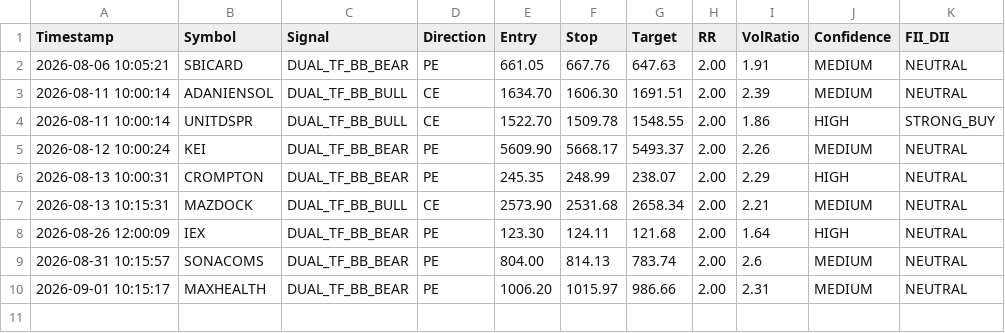
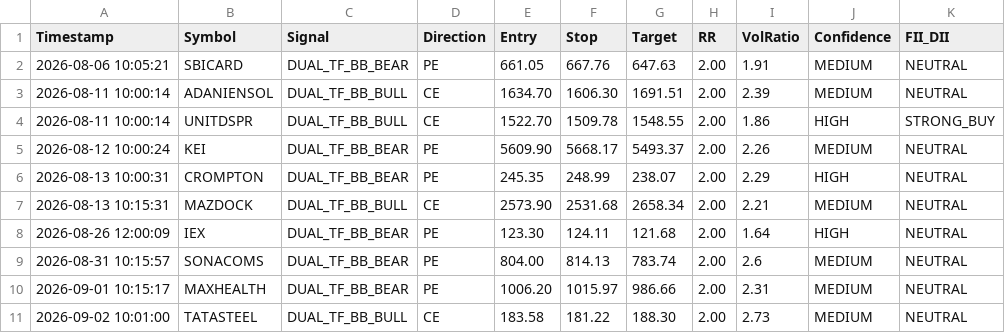
Before and after one commit to frzkhn155-ai/Final, a CSV file: dual_tf_bb_alerts.csv, drawn as a sheet.

```diff
--- a/dual_tf_bb_alerts.csv
+++ b/dual_tf_bb_alerts.csv
@@ -10 +10,2 @@ Timestamp,Symbol,Signal,Direction,Entry,Stop,Target,RR,VolRatio,Confidence,FII_D
 2026-09-01 10:15:17,MAXHEALTH,DUAL_TF_BB_BEAR,PE,1006.20,1015.97,986.66,2.00,2.31,MEDIUM,NEUTRAL
+2026-09-02 10:01:00,TATASTEEL,DUAL_TF_BB_BULL,CE,183.58,181.22,188.30,2.00,2.73,MEDIUM,NEUTRAL
```
Also changed, not shown: fii_bb_continuation_alerts.csv, gap_trading_alerts.csv, 8 other files.
